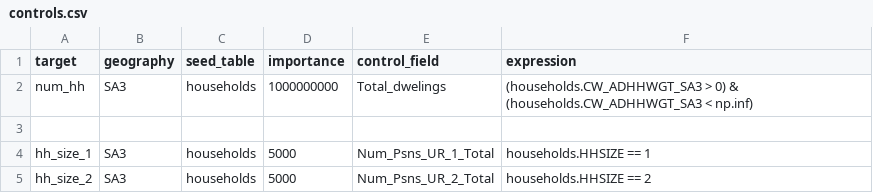
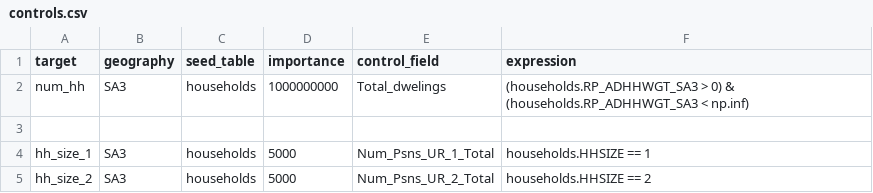
Before and after one commit to KyTriNguyenMonash/achilles, a CSV file: popsim/reweighting/configs/controls.csv, drawn as a sheet; only a part is shown.

```diff
--- a/popsim/reweighting/configs/controls.csv
+++ b/popsim/reweighting/configs/controls.csv
@@ -1,3 +1,3 @@
 target,geography,seed_table,importance,control_field,expression
-num_hh,SA3,households,1000000000,Total_dwelings,(households.CW_ADHHWGT_SA3 > 0) & (households.CW_ADHHWGT_SA3 < np.inf)
+num_hh,SA3,households,1000000000,Total_dwelings,(households.RP_ADHHWGT_SA3 > 0) & (households.RP_ADHHWGT_SA3 < np.inf)
 
```
Also changed, not shown: popsim/synthesis/configs/controls.csv, 1 other file.
